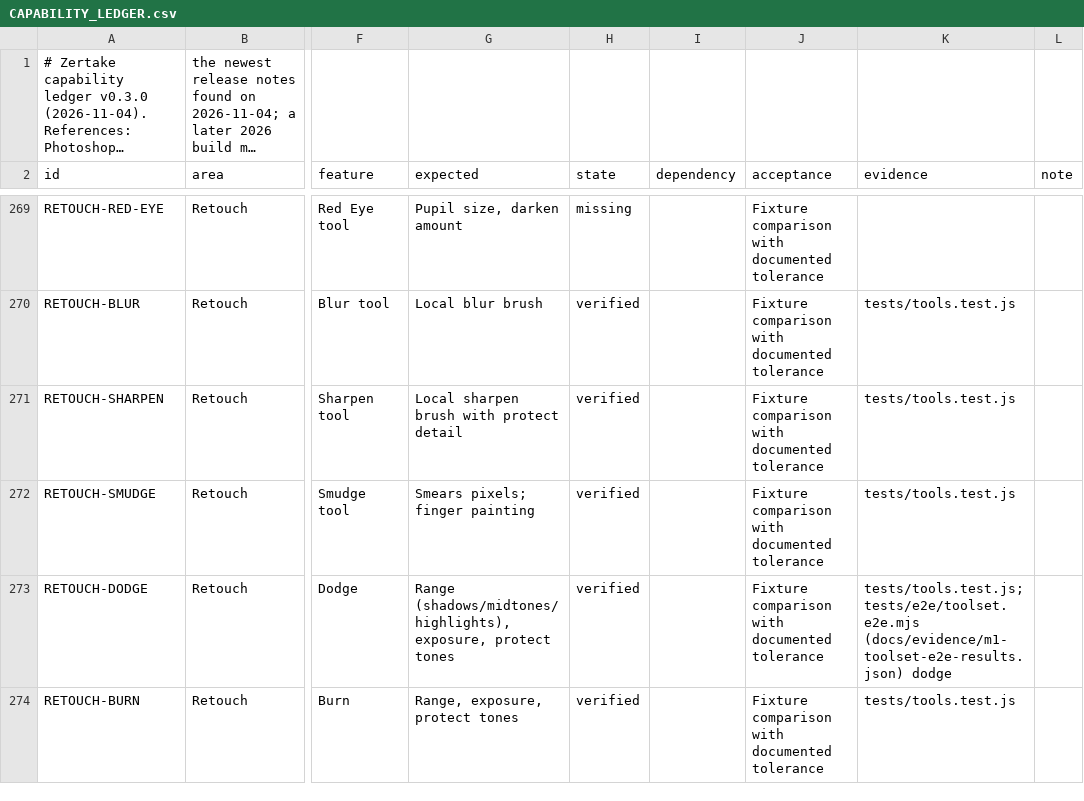
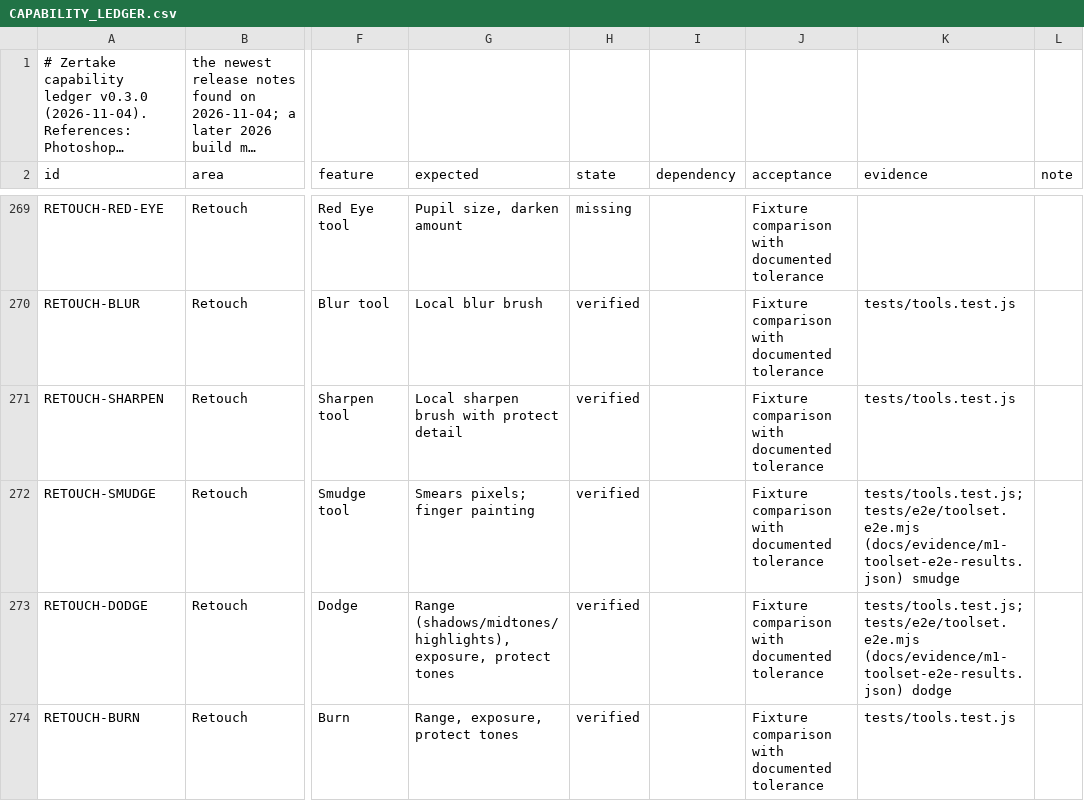
Before and after one commit to yoryibenitez24-blip/Creative, a CSV file: docs/CAPABILITY_LEDGER.csv, drawn as a sheet; only a part is shown, gaps mark what is left out; long unchanged cells end in …; the diff names each change by its address in the sheet, - before the commit and + after, or states it on an @@ line.

```diff
--- a/docs/CAPABILITY_LEDGER.csv
+++ b/docs/CAPABILITY_LEDGER.csv
-K272 (evidence): tests/tools.test.js
+K272 (evidence): tests/tools.test.js; tests/e2e/toolset.e2e.mjs (docs/evidence/m1-toolset-e2e-results.json) smudge
```
Also changed, not shown: 17 other files.
